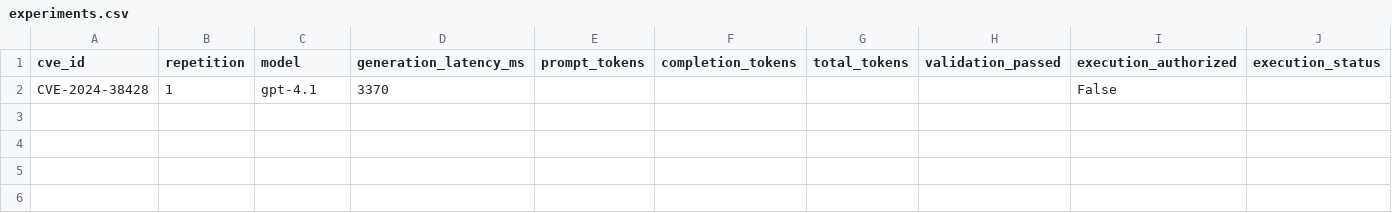
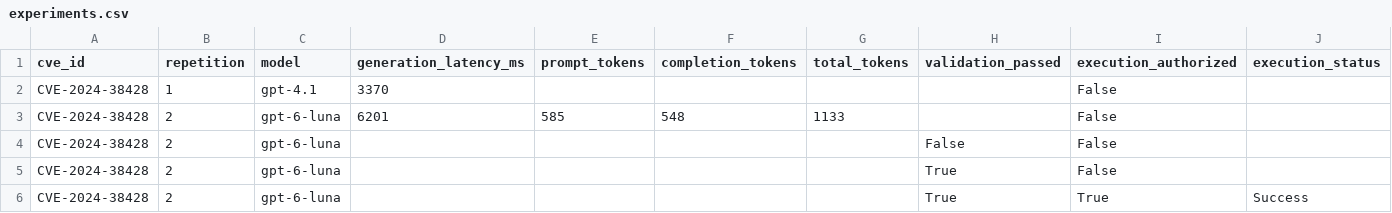
Before and after one commit to samorimth/project-automation-remediate, a CSV file: tcc-gpt-linux/results/experiments.csv, drawn as a sheet; only a part is shown; rows hold the shown columns only; the diff names each change by its address in the sheet, - before the commit and + after, or states it on an @@ line.

```diff
--- a/tcc-gpt-linux/results/experiments.csv
+++ b/tcc-gpt-linux/results/experiments.csv
+row 3: CVE-2024-38428 | 2 | gpt-6-luna | 6201 | 585 | 548 | 1133 |  | False
+row 4: CVE-2024-38428 | 2 | gpt-6-luna |  |  |  |  | False | False
+row 5: CVE-2024-38428 | 2 | gpt-6-luna |  |  |  |  | True | False
+row 6: CVE-2024-38428 | 2 | gpt-6-luna |  |  |  |  | True | True | Success
```
Also changed, not shown: 23 other files.
